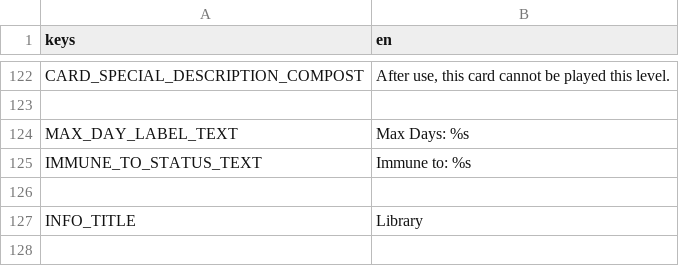
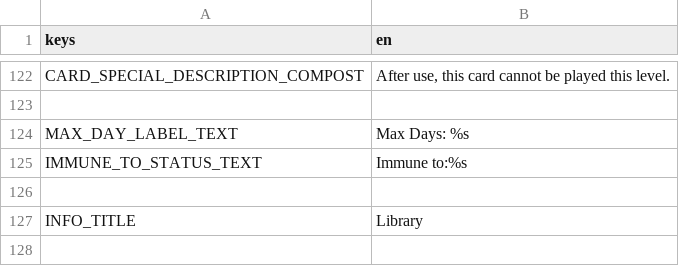
Before and after one commit to cyanglaz/garden, a CSV file: resources/localization/localization.csv, drawn as a sheet; only a part is shown, gaps mark what is left out.

```diff
--- a/resources/localization/localization.csv
+++ b/resources/localization/localization.csv
@@ -124,3 +124,3 @@ CARD_SPECIAL_DESCRIPTION_COMPOST, "After use, this card cannot be played this le
 MAX_DAY_LABEL_TEXT, "Max Days: %s"
-IMMUNE_TO_STATUS_TEXT, "Immune to: %s"
+IMMUNE_TO_STATUS_TEXT, "Immune to:%s"
 
```
Also changed, not shown: 59 other files.
